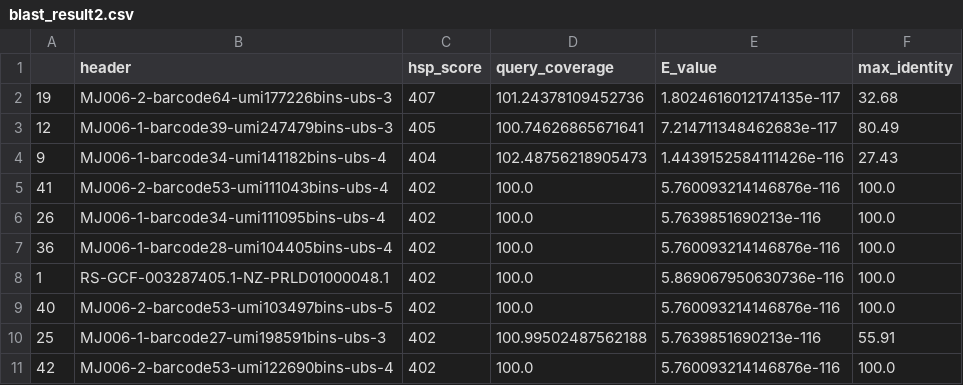
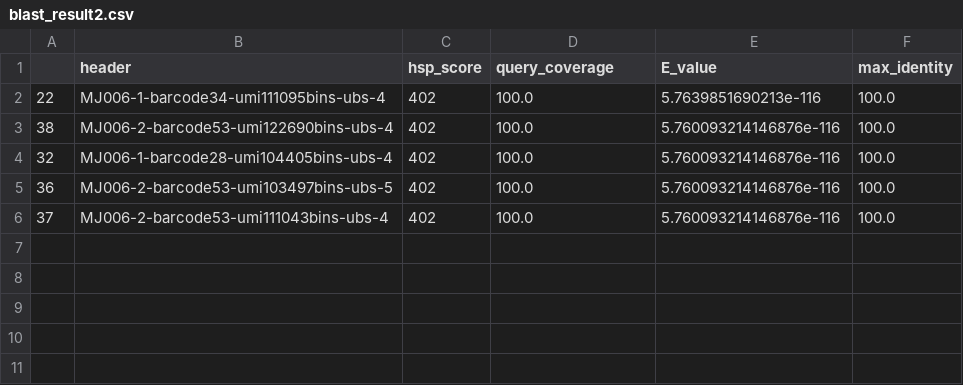
Before and after one commit to Pietro2501/AlphaTeam, a CSV file: Esame/blast_result2.csv, drawn as a sheet.

```diff
--- a/Esame/blast_result2.csv
+++ b/Esame/blast_result2.csv
@@ -1,11 +1,6 @@
 ,header,hsp_score,query_coverage,E_value,max_identity
-19,MJ006-2-barcode64-umi177226bins-ubs-3,407,101.24378109452736,1.8024616012174135e-117,32.68
-12,MJ006-1-barcode39-umi247479bins-ubs-3,405,100.74626865671641,7.214711348462683e-117,80.49
-9,MJ006-1-barcode34-umi141182bins-ubs-4,404,102.48756218905473,1.4439152584111426e-116,27.43
-41,MJ006-2-barcode53-umi111043bins-ubs-4,402,100.0,5.760093214146876e-116,100.0
-26,MJ006-1-barcode34-umi111095bins-ubs-4,402,100.0,5.7639851690213e-116,100.0
-36,MJ006-1-barcode28-umi104405bins-ubs-4,402,100.0,5.760093214146876e-116,100.0
-1,RS-GCF-003287405.1-NZ-PRLD01000048.1,402,100.0,5.869067950630736e-116,100.0
-40,MJ006-2-barcode53-umi103497bins-ubs-5,402,100.0,5.760093214146876e-116,100.0
-25,MJ006-1-barcode27-umi198591bins-ubs-3,402,100.99502487562188,5.7639851690213e-116,55.91
-42,MJ006-2-barcode53-umi122690bins-ubs-4,402,100.0,5.760093214146876e-116,100.0
+22,MJ006-1-barcode34-umi111095bins-ubs-4,402,100.0,5.7639851690213e-116,100.0
+38,MJ006-2-barcode53-umi122690bins-ubs-4,402,100.0,5.760093214146876e-116,100.0
+32,MJ006-1-barcode28-umi104405bins-ubs-4,402,100.0,5.760093214146876e-116,100.0
+36,MJ006-2-barcode53-umi103497bins-ubs-5,402,100.0,5.760093214146876e-116,100.0
+37,MJ006-2-barcode53-umi111043bins-ubs-4,402,100.0,5.760093214146876e-116,100.0
```
Also changed, not shown: Esame/all_alignments_query2.csv, Esame/best_alignment_query_1.csv, 43 other files.
